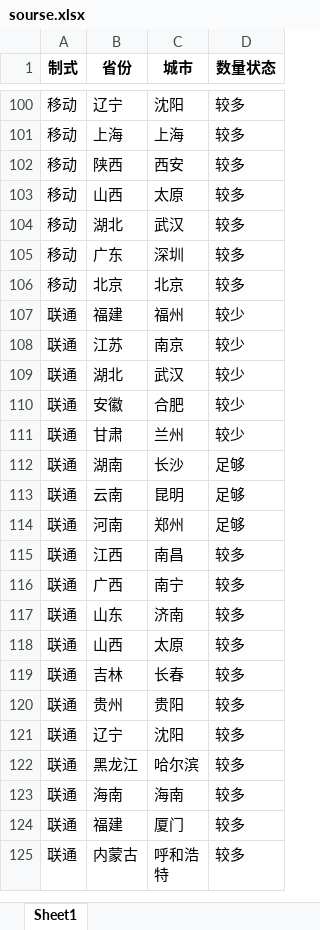
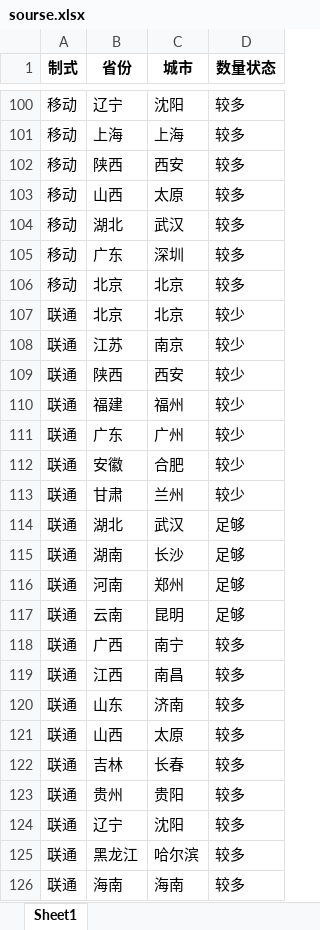
Before and after one commit to Dirichelet/Dirichelet.github.io, an Excel workbook: data/sourse.xlsx, sheet Sheet1, drawn as a sheet; only a part is shown, gaps mark what is left out; the shorter side is filled out with more unchanged rows; values as stored, in another font and other column widths than the file's, no borders; removed rows and columns are numbered as before the commit, all else as after; the diff names each change by its address in the sheet, - before the commit and + after, or states it on an @@ line.

```diff
--- a/data/sourse.xlsx (sheet Sheet1)
+++ b/data/sourse.xlsx (sheet Sheet1)
+row 107: 联通 | 北京 | 北京 | 较少
+row 108: 联通 | 江苏 | 南京 | 较少
+row 109: 联通 | 陕西 | 西安 | 较少
-B111 (省份): 江苏
+B111 (省份): 广东
-C111 (城市): 南京
+C111 (城市): 广州
-row 109: 联通 | 湖北 | 武汉 | 较少
+row 114: 联通 | 湖北 | 武汉 | 足够
@@ row 114 moved to row 116: 联通 @@
@@ row 116 moved to row 118: 联通 @@
```
Also changed, not shown: 1 other file.
